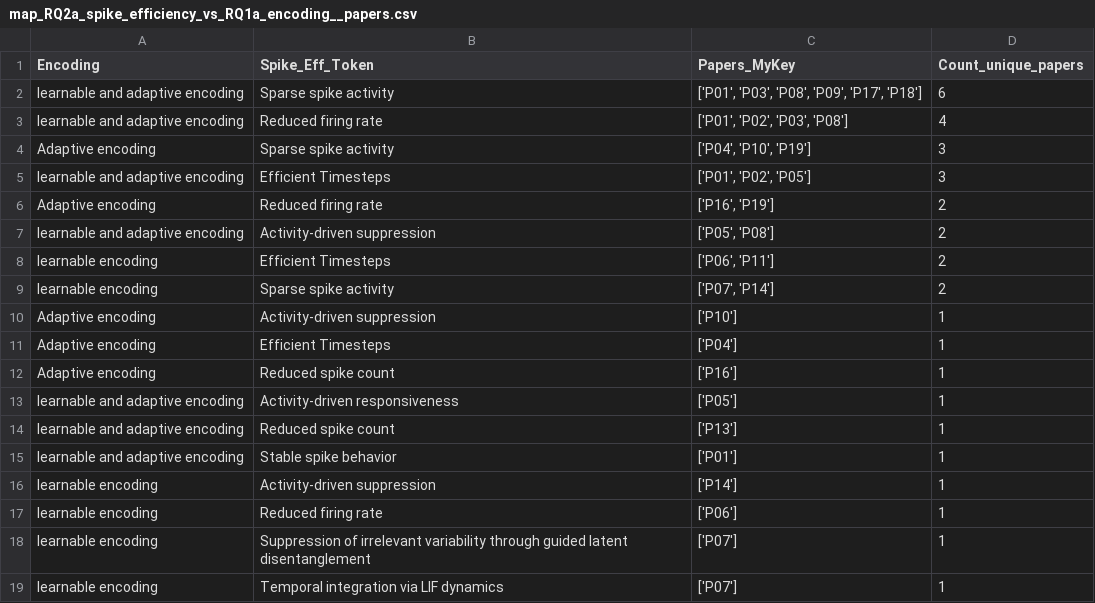
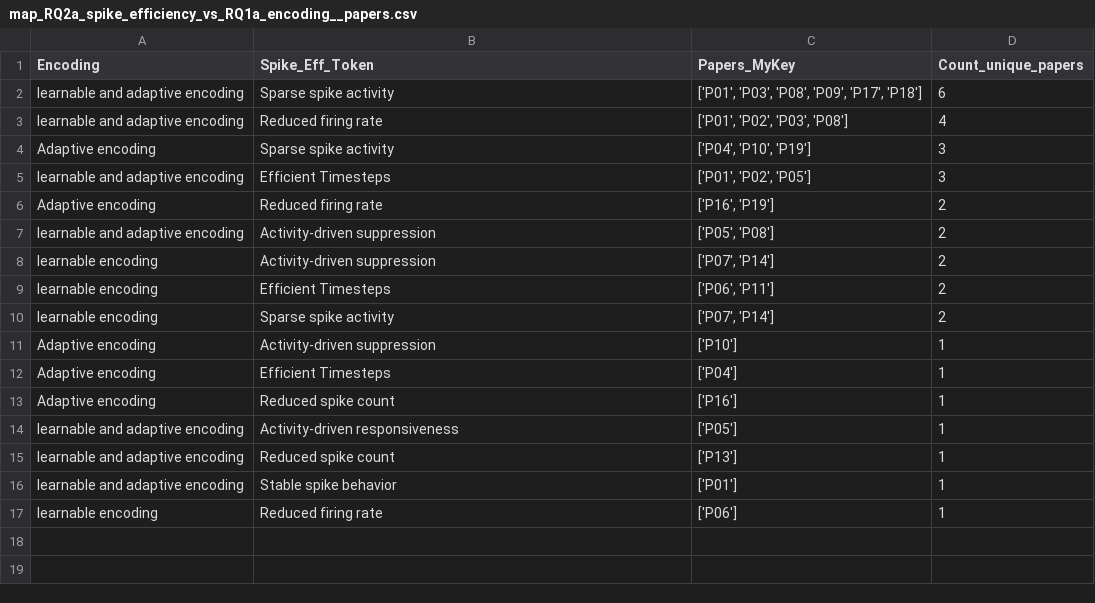
Before and after one commit to ZohoorAlmalkiUQU/SLR_Analysis_of_Results, a CSV file: figs/map_RQ2a_spike_efficiency_vs_RQ1a_encoding__papers.csv, drawn as a sheet; removed rows and columns are numbered as before the commit, all else as after; the diff names each change by its address in the sheet, - before the commit and + after, or states it on an @@ line.

```diff
--- a/figs/map_RQ2a_spike_efficiency_vs_RQ1a_encoding__papers.csv
+++ b/figs/map_RQ2a_spike_efficiency_vs_RQ1a_encoding__papers.csv
+row 8: learnable encoding | Activity-driven suppression | ['P07', 'P14'] | 2
-row 16: learnable encoding | Activity-driven suppression | ['P14'] | 1
-row 18: learnable encoding | Suppression of irrelevant variability through guided latent disentanglement | ['P07'] | 1
-row 19: learnable encoding | Temporal integration via LIF dynamics | ['P07'] | 1
```
Also changed, not shown: SLR_Data_Extraction_shorter_Last_included.csv, 6 other files.
